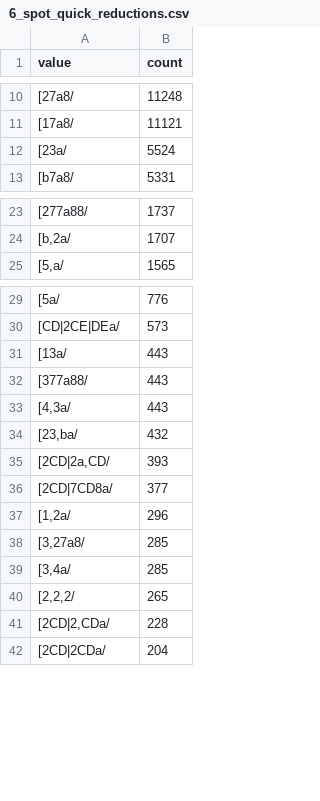
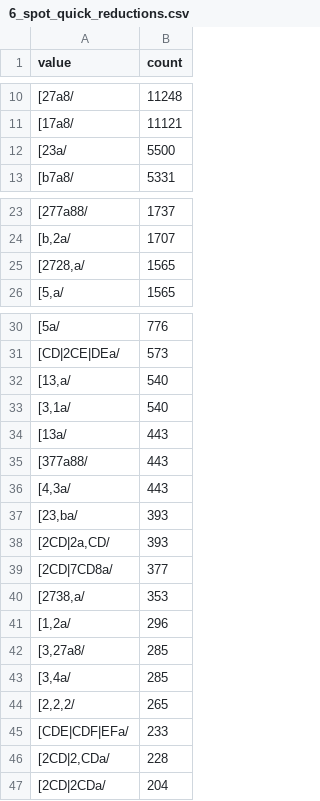
Before and after one commit to Shue-String/Browser_Sprouts, a CSV file: stalks/6_spot_quick_reductions.csv, drawn as a sheet; only a part is shown, gaps mark what is left out; the diff covers the shown part only.

```diff
--- a/stalks/6_spot_quick_reductions.csv
+++ b/stalks/6_spot_quick_reductions.csv
@@ -11,3 +11,3 @@ value,count
 "[17a8/",11121
-"[23a/",5524
+"[23a/",5500
 "[b7a8/",5331
@@ -24,2 +24,3 @@ value,count
 "[b,2a/",1707
+"[2728,a/",1565
 "[5,a/",1565
@@ -30,2 +31,4 @@ value,count
 "[CD|2CE|DEa/",573
+"[13,a/",540
+"[3,1a/",540
 "[13a/",443
@@ -33,5 +36,6 @@ value,count
 "[4,3a/",443
-"[23,ba/",432
+"[23,ba/",393
 "[2CD|2a,CD/",393
 "[2CD|7CD8a/",377
+"[2738,a/",353
 "[1,2a/",296
@@ -40,2 +44,3 @@ value,count
 "[2,2,2/",265
+"[CDE|CDF|EFa/",233
 "[2CD|2,CDa/",228
```
Also changed, not shown: 15 added rows elsewhere in this file, 7 other files.
